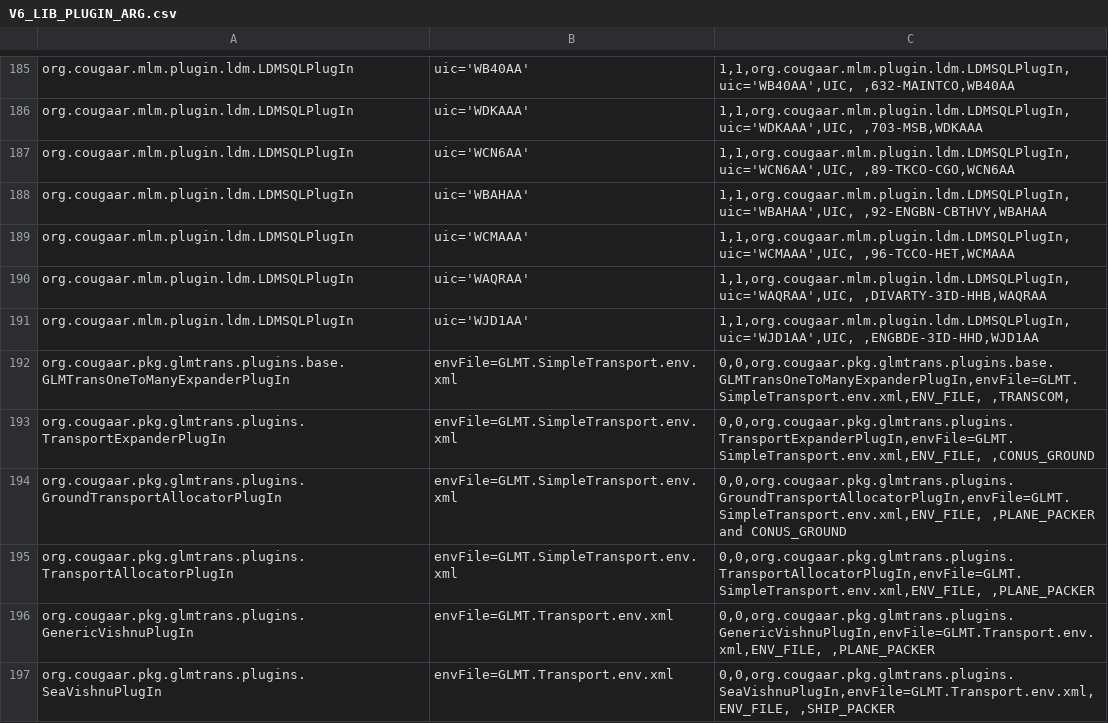
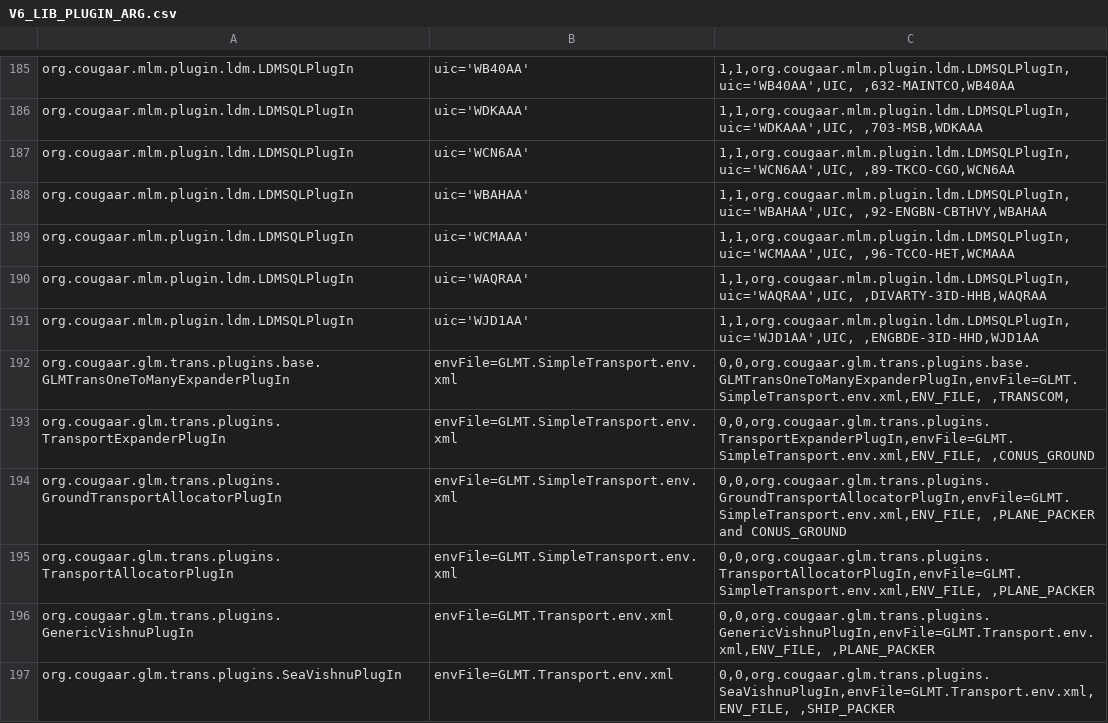
Before and after one commit to codeaudit/cougaar-csmart, a CSV file: csmart/data/cmt/data/V6_LIB_PLUGIN_ARG.csv, drawn as a sheet; only a part is shown, gaps mark what is left out; the diff covers the shown part only.

Commit message:
Reflect glmtrans repackaging - pkg.glmtrans -> glm.trans

```diff
--- a/csmart/data/cmt/data/V6_LIB_PLUGIN_ARG.csv
+++ b/csmart/data/cmt/data/V6_LIB_PLUGIN_ARG.csv
@@ -191,7 +191,7 @@ org.cougaar.mlm.plugin.ldm.LDMSQLPlugIn|uic='WAQRAA'|1,1,org.cougaar.mlm.plugin.
 org.cougaar.mlm.plugin.ldm.LDMSQLPlugIn|uic='WJD1AA'|1,1,org.cougaar.mlm.plugin.ldm.LDMSQLPlugIn,uic='WJD1AA',UIC, ,ENGBDE-3ID-HHD,WJD1AA
-org.cougaar.pkg.glmtrans.plugins.base.GLMTransOneToManyExpanderPlugIn|envFile=GLMT.SimpleTransport.env.xml|0,0,org.cougaar.pkg.glmtrans.plugins.base.GLMTransOneToManyExpanderPlugIn,envFile=GLMT.SimpleTransport.env.xml,ENV_FILE, ,TRANSCOM,
-org.cougaar.pkg.glmtrans.plugins.TransportExpanderPlugIn|envFile=GLMT.SimpleTransport.env.xml|0,0,org.cougaar.pkg.glmtrans.plugins.TransportExpanderPlugIn,envFile=GLMT.SimpleTransport.env.xml,ENV_FILE, ,CONUS_GROUND
-org.cougaar.pkg.glmtrans.plugins.GroundTransportAllocatorPlugIn|envFile=GLMT.SimpleTransport.env.xml|0,0,org.cougaar.pkg.glmtrans.plugins.GroundTransportAllocatorPlugIn,envFile=GLMT.SimpleTransport.env.xml,ENV_FILE, ,PLANE_PACKER and CONUS_GROUND
-org.cougaar.pkg.glmtrans.plugins.TransportAllocatorPlugIn|envFile=GLMT.SimpleTransport.env.xml|0,0,org.cougaar.pkg.glmtrans.plugins.TransportAllocatorPlugIn,envFile=GLMT.SimpleTransport.env.xml,ENV_FILE, ,PLANE_PACKER
-org.cougaar.pkg.glmtrans.plugins.GenericVishnuPlugIn|envFile=GLMT.Transport.env.xml|0,0,org.cougaar.pkg.glmtrans.plugins.GenericVishnuPlugIn,envFile=GLMT.Transport.env.xml,ENV_FILE, ,PLANE_PACKER
-org.cougaar.pkg.glmtrans.plugins.SeaVishnuPlugIn|envFile=GLMT.Transport.env.xml|0,0,org.cougaar.pkg.glmtrans.plugins.SeaVishnuPlugIn,envFile=GLMT.Transport.env.xml,ENV_FILE, ,SHIP_PACKER
+org.cougaar.glm.trans.plugins.base.GLMTransOneToManyExpanderPlugIn|envFile=GLMT.SimpleTransport.env.xml|0,0,org.cougaar.glm.trans.plugins.base.GLMTransOneToManyExpanderPlugIn,envFile=GLMT.SimpleTransport.env.xml,ENV_FILE, ,TRANSCOM,
+org.cougaar.glm.trans.plugins.TransportExpanderPlugIn|envFile=GLMT.SimpleTransport.env.xml|0,0,org.cougaar.glm.trans.plugins.TransportExpanderPlugIn,envFile=GLMT.SimpleTransport.env.xml,ENV_FILE, ,CONUS_GROUND
+org.cougaar.glm.trans.plugins.GroundTransportAllocatorPlugIn|envFile=GLMT.SimpleTransport.env.xml|0,0,org.cougaar.glm.trans.plugins.GroundTransportAllocatorPlugIn,envFile=GLMT.SimpleTransport.env.xml,ENV_FILE, ,PLANE_PACKER and CONUS_GROUND
+org.cougaar.glm.trans.plugins.TransportAllocatorPlugIn|envFile=GLMT.SimpleTransport.env.xml|0,0,org.cougaar.glm.trans.plugins.TransportAllocatorPlugIn,envFile=GLMT.SimpleTransport.env.xml,ENV_FILE, ,PLANE_PACKER
+org.cougaar.glm.trans.plugins.GenericVishnuPlugIn|envFile=GLMT.Transport.env.xml|0,0,org.cougaar.glm.trans.plugins.GenericVishnuPlugIn,envFile=GLMT.Transport.env.xml,ENV_FILE, ,PLANE_PACKER
+org.cougaar.glm.trans.plugins.SeaVishnuPlugIn|envFile=GLMT.Transport.env.xml|0,0,org.cougaar.glm.trans.plugins.SeaVishnuPlugIn,envFile=GLMT.Transport.env.xml,ENV_FILE, ,SHIP_PACKER
```
Also changed, not shown: 22 edited cells elsewhere in this file, csmart/data/cmt/data/V4_LIB_COMPONENT.csv, csmart/data/cmt/data/V6_CFW_CONTEXT_PLUGIN_ARG.csv, 19 other files.
